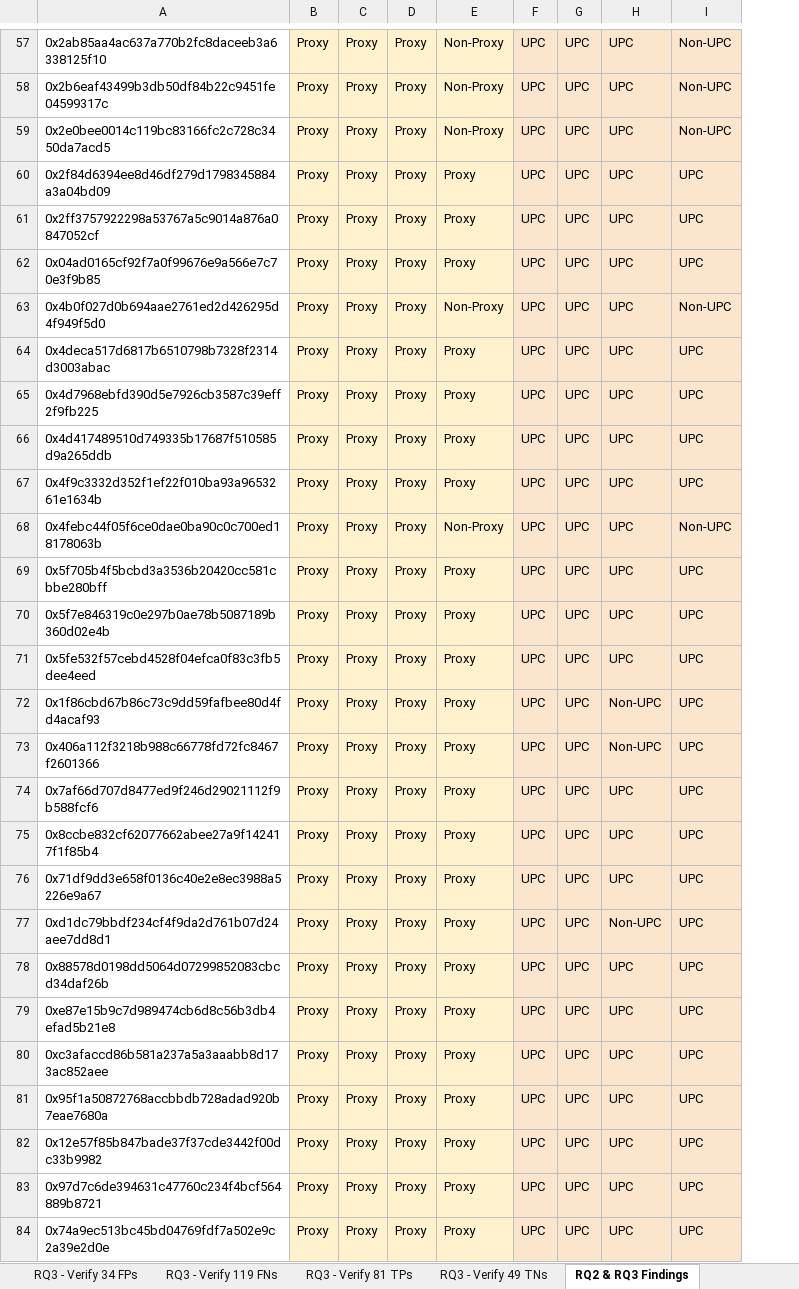
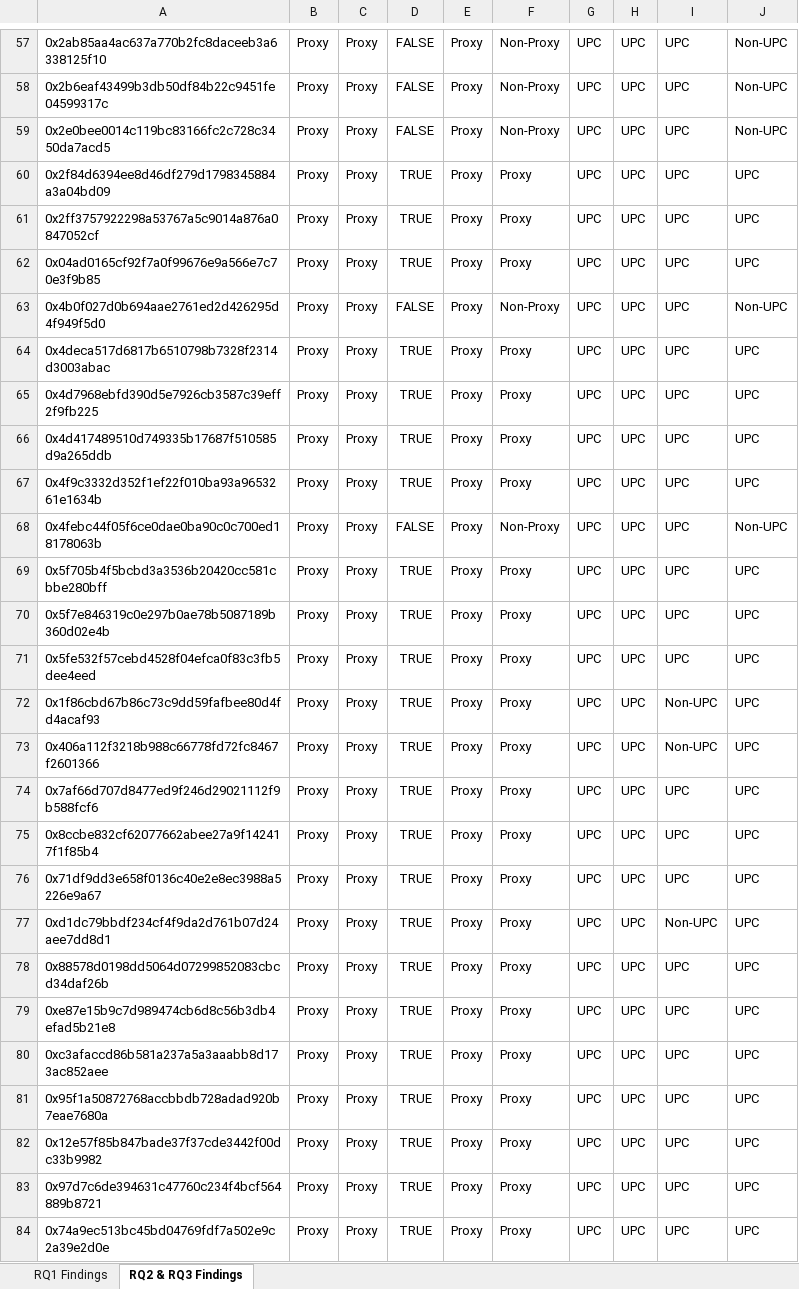
Before and after one commit to tu-caa-2025s-g4/replication-24-amir-upc_sentinel, an Excel workbook: findings/RQs Findings.xlsx, sheet RQ2 & RQ3 Findings, drawn as a sheet; only a part is shown, gaps mark what is left out; values as stored, in another font and other column widths than the file's, no borders; charts and pictures not drawn; addresses are those after the commit; the diff covers the shown part only; the diff names each change by its address in the sheet, - before the commit and + after, or states it on an @@ line.

Commit message:
updated the files columns to clarify better

```diff
--- a/findings/RQs Findings.xlsx (sheet RQ2 & RQ3 Findings)
+++ b/findings/RQs Findings.xlsx (sheet RQ2 & RQ3 Findings)
-sheet tab: RQ3 - Verify 34 FPs
-sheet tab: RQ3 - Verify 119 FNs
-sheet tab: RQ3 - Verify 81 TPs
-sheet tab: RQ3 - Verify 49 TNs
+column D, rows 57-84: FALSE | FALSE | FALSE | TRUE | TRUE | TRUE | FALSE | TRUE | TRUE | TRUE | TRUE | FALSE | TRUE | TRUE | TRUE | TRUE | TRUE | TRUE | TRUE | TRUE | TRUE | TRUE | TRUE | TRUE | TRUE | TRUE | TRUE | TRUE
-B57:C84 fill: #FFF2CC
+B57:C84 fill: none
-E57:F84 fill: #FFF2CC
+E57:F84 fill: none
-G57:J84 fill: #FCE5CD
+G57:J84 fill: none
```
Also changed, not shown: 8 edited cells and cell formats elsewhere in this sheet, other sheet tabs, charts or pictures.
